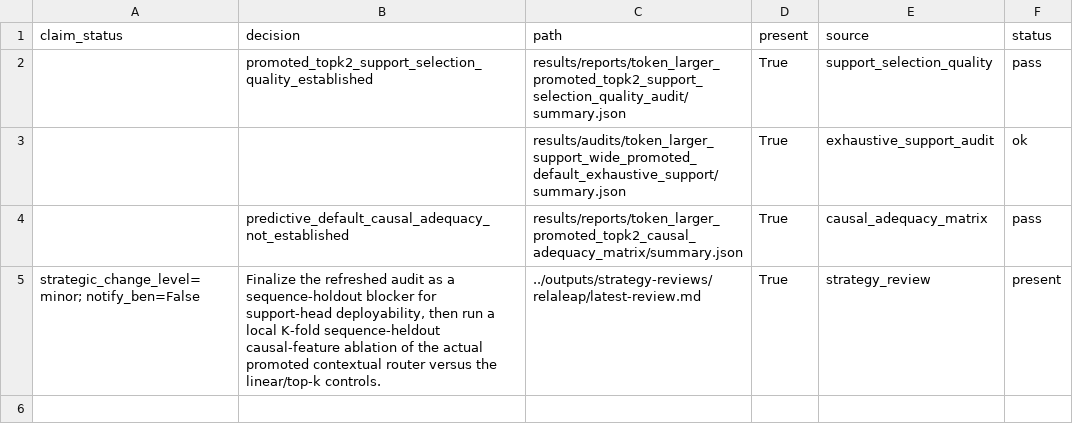
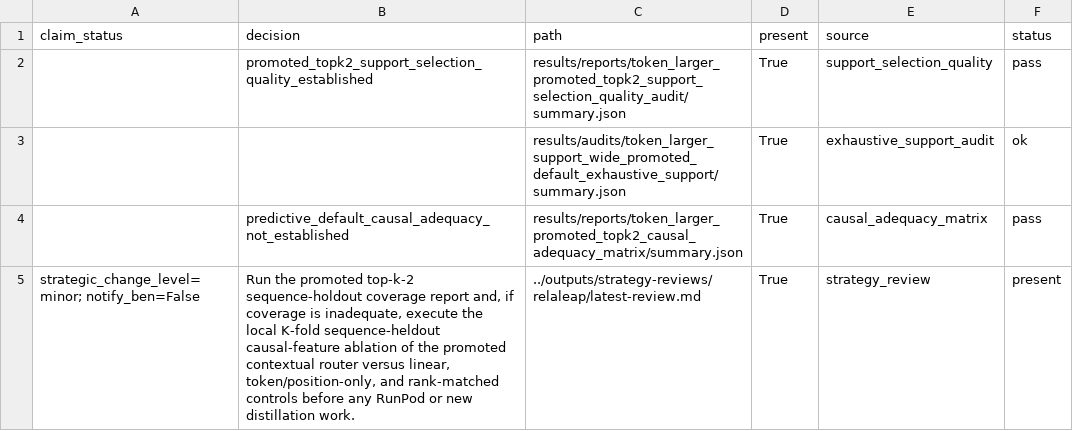
Before and after one commit to bgoertzel-sing/relaleap, a CSV file: results/reports/token_larger_promoted_topk2_sequence_holdout_coverage/source_rows.csv, drawn as a sheet.

Commit message:
Record sequence holdout router ablation

```diff
--- a/results/reports/token_larger_promoted_topk2_sequence_holdout_coverage/source_rows.csv
+++ b/results/reports/token_larger_promoted_topk2_sequence_holdout_coverage/source_rows.csv
@@ -4,2 +4,2 @@ claim_status,decision,path,present,source,status
 ,predictive_default_causal_adequacy_not_established,results/reports/token_larger_promoted_topk2_causal_adequacy_matrix/summary.json,True,causal_adequacy_matrix,pass
-strategic_change_level=minor; notify_ben=False,"Finalize the refreshed audit as a sequence-holdout blocker for support-head deployability, then run a local K-fold sequence-heldout causal-feature ablation of the actual promoted contextual router versus the linear/top-k controls.",../outputs/strategy-reviews/relaleap/latest-review.md,True,strategy_review,present
+strategic_change_level=minor; notify_ben=False,"Run the promoted top-k-2 sequence-holdout coverage report and, if coverage is inadequate, execute the local K-fold sequence-heldout causal-feature ablation of the promoted contextual router versus linear, token/position-only, and rank-matched controls before any RunPod or new distillation work.",../outputs/strategy-reviews/relaleap/latest-review.md,True,strategy_review,present
```
Also changed, not shown: 7 other files.
